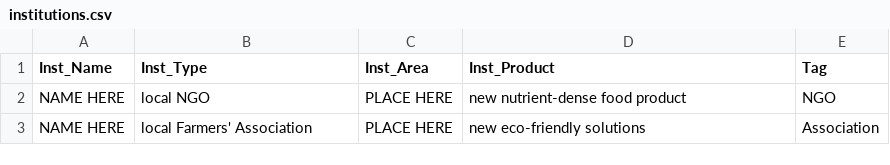
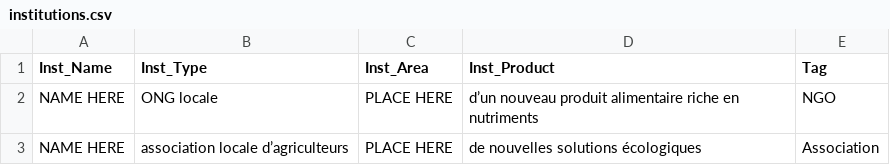
Before and after one commit to ploteo/FL_exp, a CSV file: FR/FL_welcome/institutions.csv, drawn as a sheet.

Commit message:
institution

```diff
--- a/FR/FL_welcome/institutions.csv
+++ b/FR/FL_welcome/institutions.csv
@@ -1,3 +1,3 @@
 Inst_Name,Inst_Type,Inst_Area,Inst_Product,Tag
-NAME HERE, local NGO, PLACE HERE,new nutrient-dense food product, NGO
-NAME HERE, local Farmers' Association, PLACE HERE,new eco-friendly solutions, Association
+NAME HERE, ONG locale, PLACE HERE, d’un nouveau produit alimentaire riche en nutriments, NGO
+NAME HERE, association locale d’agriculteurs, PLACE HERE, de nouvelles solutions écologiques, Association
```
Also changed, not shown: 4 other files.
